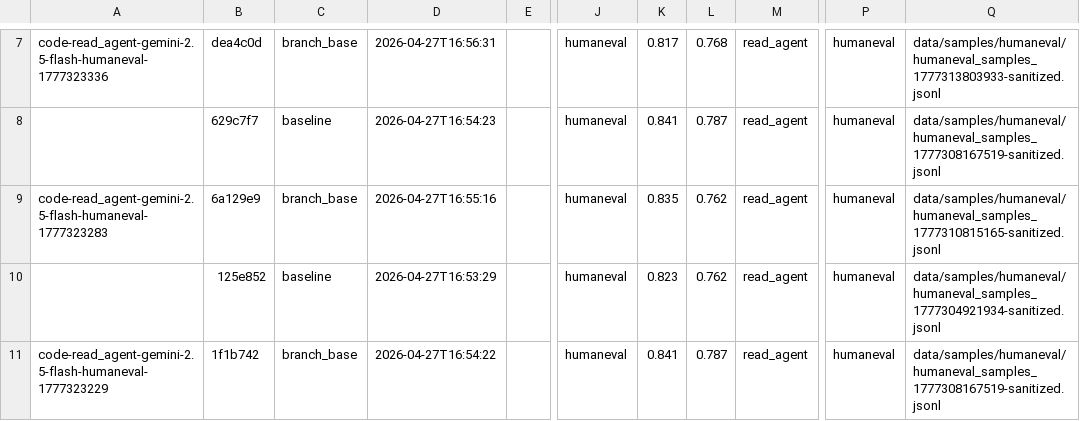
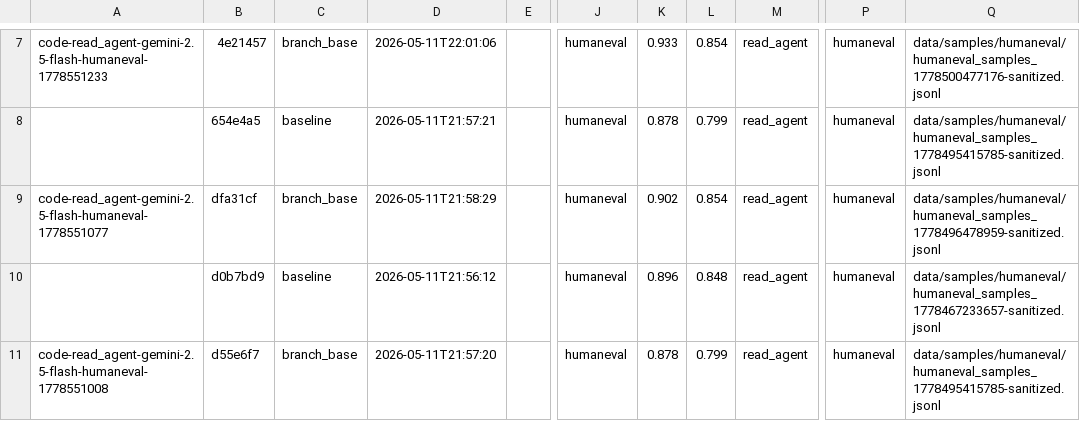
Before and after one commit to NU-Academics/read-mas, a CSV file: benchmark_runs/read_agent_code_benchmark_humaneval_gemini_no_rag.csv, drawn as a sheet; only a part is shown, gaps mark what is left out; the diff covers the shown part only; the diff names each change by its address in the sheet, - before the commit and + after, or states it on an @@ line.

Commit message:
Exported read_agent humaneval gemini no rag exp to csv.

```diff
--- a/benchmark_runs/read_agent_code_benchmark_humaneval_gemini_no_rag.csv
+++ b/benchmark_runs/read_agent_code_benchmark_humaneval_gemini_no_rag.csv
-A7: code-read_agent-gemini-2.5-flash-humaneval-1777323336
+A7: code-read_agent-gemini-2.5-flash-humaneval-1778551233
-B7: dea4c0d
+B7: 4e21457
-D7: 2026-04-27T16:56:31
+D7: 2026-05-11T22:01:06
-K7: 0.817
+K7: 0.933
-L7: 0.768
+L7: 0.854
-Q7: data/samples/humaneval/humaneval_samples_1777313803933-sanitized.jsonl
+Q7: data/samples/humaneval/humaneval_samples_1778500477176-sanitized.jsonl
-B8: 629c7f7
+B8: 654e4a5
-D8: 2026-04-27T16:54:23
+D8: 2026-05-11T21:57:21
-K8: 0.841
+K8: 0.878
-L8: 0.787
+L8: 0.799
-Q8: data/samples/humaneval/humaneval_samples_1777308167519-sanitized.jsonl
+Q8: data/samples/humaneval/humaneval_samples_1778495415785-sanitized.jsonl
-A9: code-read_agent-gemini-2.5-flash-humaneval-1777323283
+A9: code-read_agent-gemini-2.5-flash-humaneval-1778551077
-B9: 6a129e9
+B9: dfa31cf
-D9: 2026-04-27T16:55:16
+D9: 2026-05-11T21:58:29
-K9: 0.835
+K9: 0.902
-L9: 0.762
+L9: 0.854
-Q9: data/samples/humaneval/humaneval_samples_1777310815165-sanitized.jsonl
+Q9: data/samples/humaneval/humaneval_samples_1778496478959-sanitized.jsonl
-B10: 125e852
+B10: d0b7bd9
-D10: 2026-04-27T16:53:29
+D10: 2026-05-11T21:56:12
-K10: 0.823
+K10: 0.896
-L10: 0.762
+L10: 0.848
-Q10: data/samples/humaneval/humaneval_samples_1777304921934-sanitized.jsonl
+Q10: data/samples/humaneval/humaneval_samples_1778467233657-sanitized.jsonl
-A11: code-read_agent-gemini-2.5-flash-humaneval-1777323229
+A11: code-read_agent-gemini-2.5-flash-humaneval-1778551008
-B11: 1f1b742
+B11: d55e6f7
-D11: 2026-04-27T16:54:22
+D11: 2026-05-11T21:57:20
-K11: 0.841
+K11: 0.878
-L11: 0.787
+L11: 0.799
-Q11: data/samples/humaneval/humaneval_samples_1777308167519-sanitized.jsonl
+Q11: data/samples/humaneval/humaneval_samples_1778495415785-sanitized.jsonl
```
Also changed, not shown: 88 edited cells elsewhere in this file.
